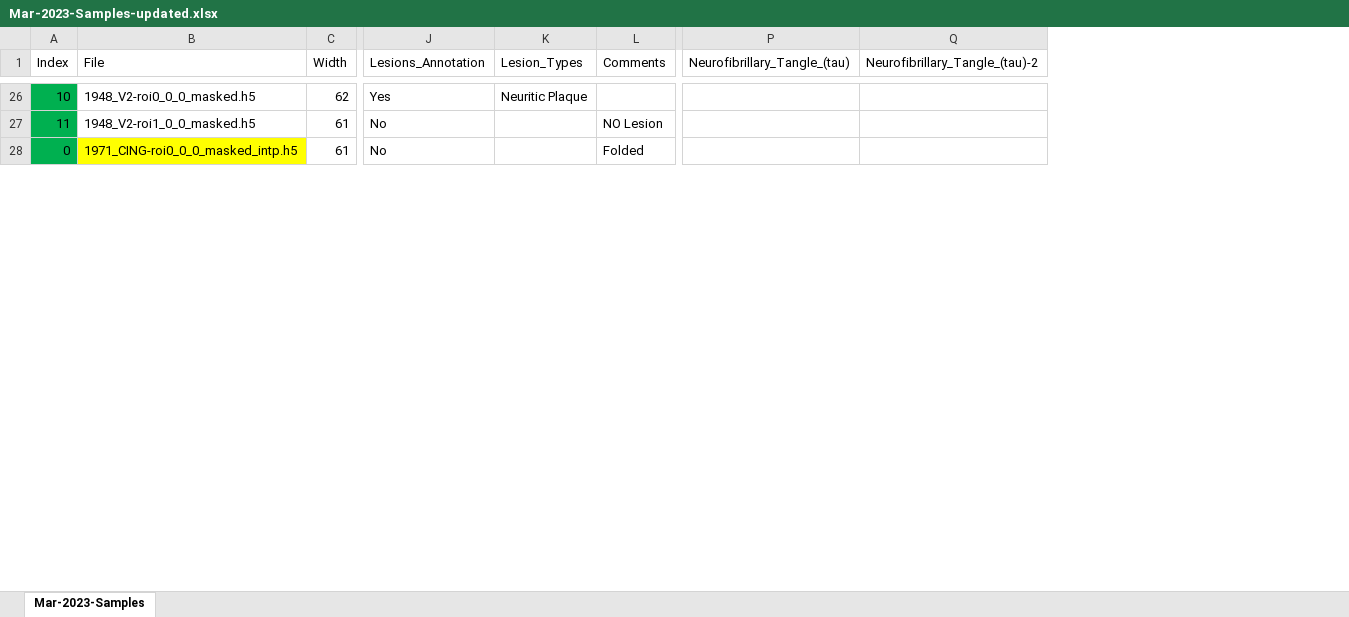
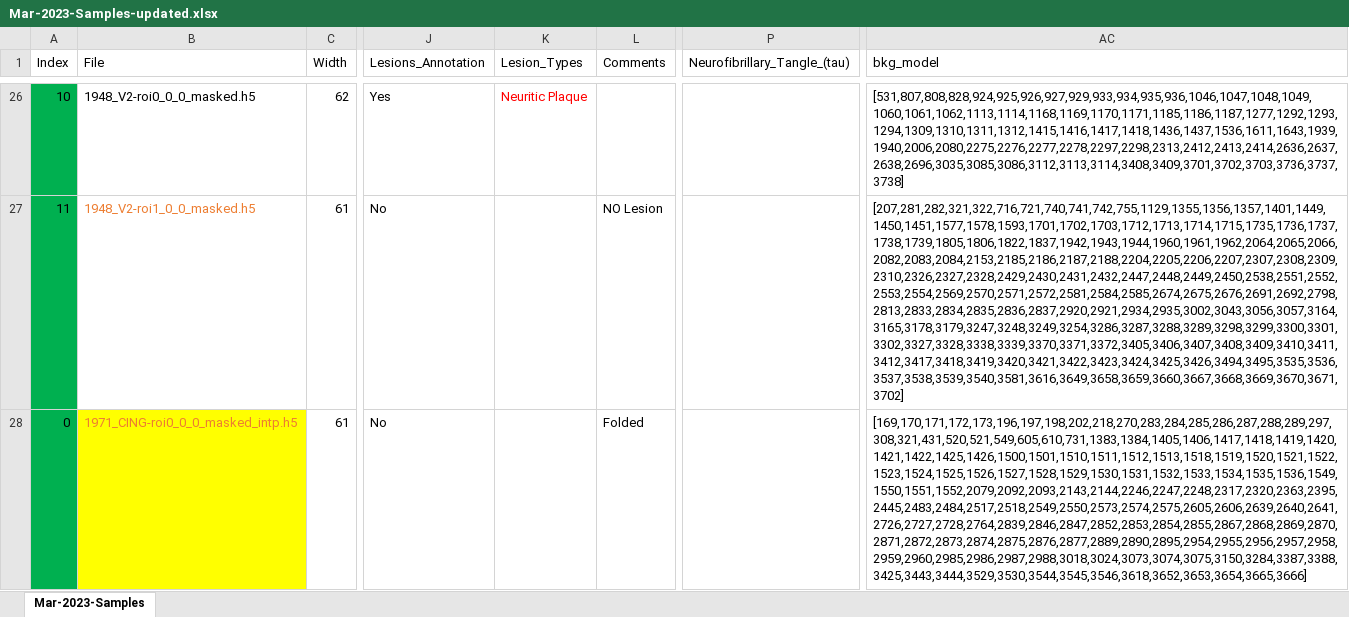
Before and after one commit to eeedinar/Alzheimers, an Excel workbook: Mar-2023-Samples-updated.xlsx, sheet Mar-2023-Samples, drawn as a sheet; only a part is shown, gaps mark what is left out; values as stored, in another font and other column widths than the file's, no borders; removed rows and columns are numbered as before the commit, all else as after; the diff covers the shown part only; the diff names each change by its address in the sheet, - before the commit and + after, or states it on an @@ line.

Commit message:
Add files via upload

```diff
--- a/Mar-2023-Samples-updated.xlsx (sheet Mar-2023-Samples)
+++ b/Mar-2023-Samples-updated.xlsx (sheet Mar-2023-Samples)
-column Q (Neurofibrillary_Tangle_(tau)-2), empty
+column AC (bkg_model), rows 26-28: [531,807,808,828,924,925,926,927,929,933,934,935,936,1046,1047,1048,1049,1060,1061,1062,1113,1114,1168,1169,1170,1171,1185,1186,1187,1277,1292,1293,1294,1309,1310,1311,1312,1415,1416,1417,1418,1436,1437,1536,1611,1643,1939,1940,2006,2080,2275,2276,2277,2278,2297,2298,2313,2412,2413,2414,2636,2637,2638,2696,3035,3085,3086,3112,3113,3114,3408,3409,3701,3702,3703,3736,3737,3738] | [207,281,282,321,322,716,721,740,741,742,755,1129,1355,1356,1357,1401,1449,1450,1451,1577,1578,1593,1701,1702,1703,1712,1713,1714,1715,1735,1736,1737,1738,1739,1805,1806,1822,1837,1942,1943,1944,1960,1961,1962,2064,2065,2066,2082,2083,2084,2153,2185,2186,2187,2188,2204,2205,2206,2207,2307,2308,2309,2310,2326,2327,2328,2429,2430,2431,2432,2447,2448,2449,2450,2538,2551,2552,2553,2554,2569,2570,2571,2572,2581,2584,2585,2674,2675,2676,2691,2692,2798,2813,2833,2834,2835,2836,2837,2920,2921,2934,2935,3002,3043,3056,3057,3164,3165,3178,3179,3247,3248,3249,3254,3286,3287,3288,3289,3298,3299,3300,3301,3302,3327,3328,3338,3339,3370,3371,3372,3405,3406,3407,3408,3409,3410,3411,3412,3417,3418,3419,3420,3421,3422,3423,3424,3425,3426,3494,3495,3535,3536,3537,3538,3539,3540,3581,3616,3649,3658,3659,3660,3667,3668,3669,3670,3671,3702] | [169,170,171,172,173,196,197,198,202,218,270,283,284,285,286,287,288,289,297,308,321,431,520,521,549,605,610,731,1383,1384,1405,1406,1417,1418,1419,1420,1421,1422,1425,1426,1500,1501,1510,1511,1512,1513,1518,1519,1520,1521,1522,1523,1524,1525,1526,1527,1528,1529,1530,1531,1532,1533,1534,1535,1536,1549,1550,1551,1552,2079,2092,2093,2143,2144,2246,2247,2248,2317,2320,2363,2395,2445,2483,2484,2517,2518,2549,2550,2573,2574,2575,2605,2606,2639,2640,2641,2726,2727,2728,2764,2839,2846,2847,2852,2853,2854,2855,2867,2868,2869,2870,2871,2872,2873,2874,2875,2876,2877,2889,2890,2895,2954,2955,2956,2957,2958,2959,2960,2985,2986,2987,2988,3018,3024,3073,3074,3075,3150,3284,3387,3388,3425,3443,3444,3529,3530,3544,3545,3546,3618,3652,3653,3654,3665,3666]
-K26 text colour: black
+K26 text colour: #FF0000
-B27:B28 text colour: black
+B27:B28 text colour: #ED7D31
```
Also changed, not shown: 40 edited cells and cell formats elsewhere in this sheet.
